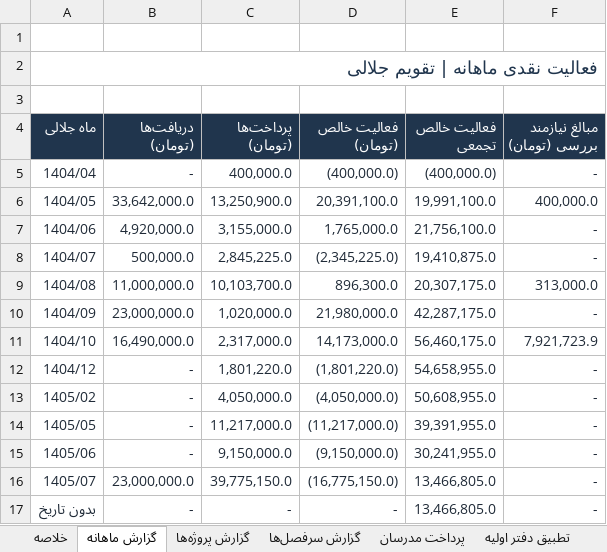
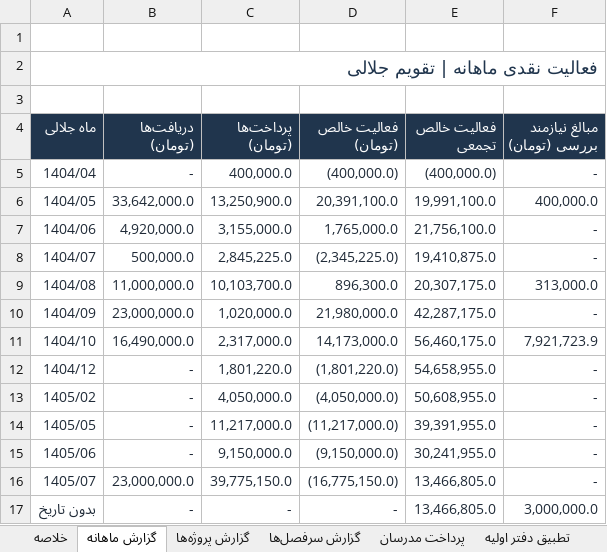
Before and after one commit to SireJeff/anjoman-accounting, an Excel workbook: reports/2026-10-10/fa/Anjoman_Accounting_Professional_FA.xlsx, sheet گزارش ماهانه, drawn as a sheet; values as stored, in another font and other column widths than the file's, no borders; charts and pictures and table styles not drawn; the diff names each change by its address in the sheet, - before the commit and + after, or states it on an @@ line.

```diff
--- a/reports/2026-10-10/fa/Anjoman_Accounting_Professional_FA.xlsx (sheet گزارش ماهانه)
+++ b/reports/2026-10-10/fa/Anjoman_Accounting_Professional_FA.xlsx (sheet گزارش ماهانه)
-F17 (مبالغ نیازمند بررسی (تومان)): -
+F17 (مبالغ نیازمند بررسی (تومان)): 3,000,000.0
```
Also changed, not shown: sheet تراکنش‌ها, sheet خلاصه, sheet موارد نیازمند بررسی, sheet گزارش پروژه‌ها, sheet گزارش سرفصل‌ها, sheet روش تهیه گزارش, other sheet tabs, formulas that keep their value, charts or pictures, Anjoman accounting - refined.xlsx, reports/2026-10-10/Anjoman_Accounting_Professional.xlsx, 23 other files.
